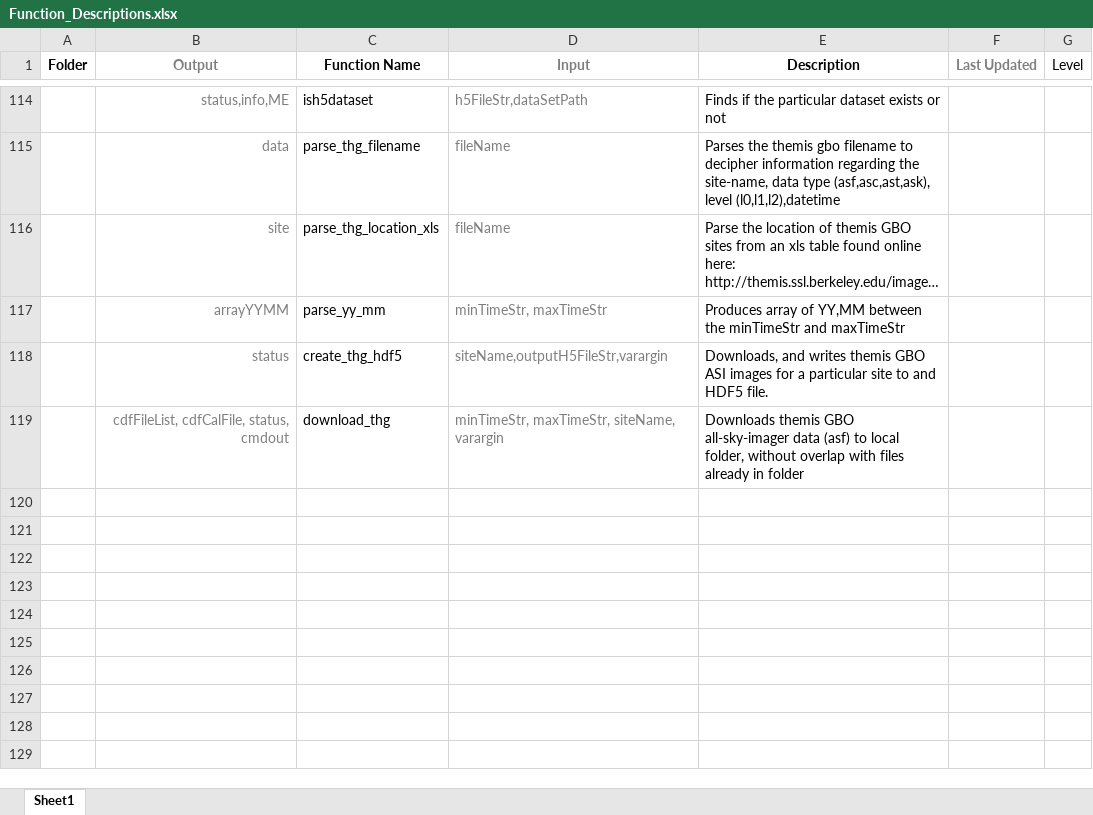
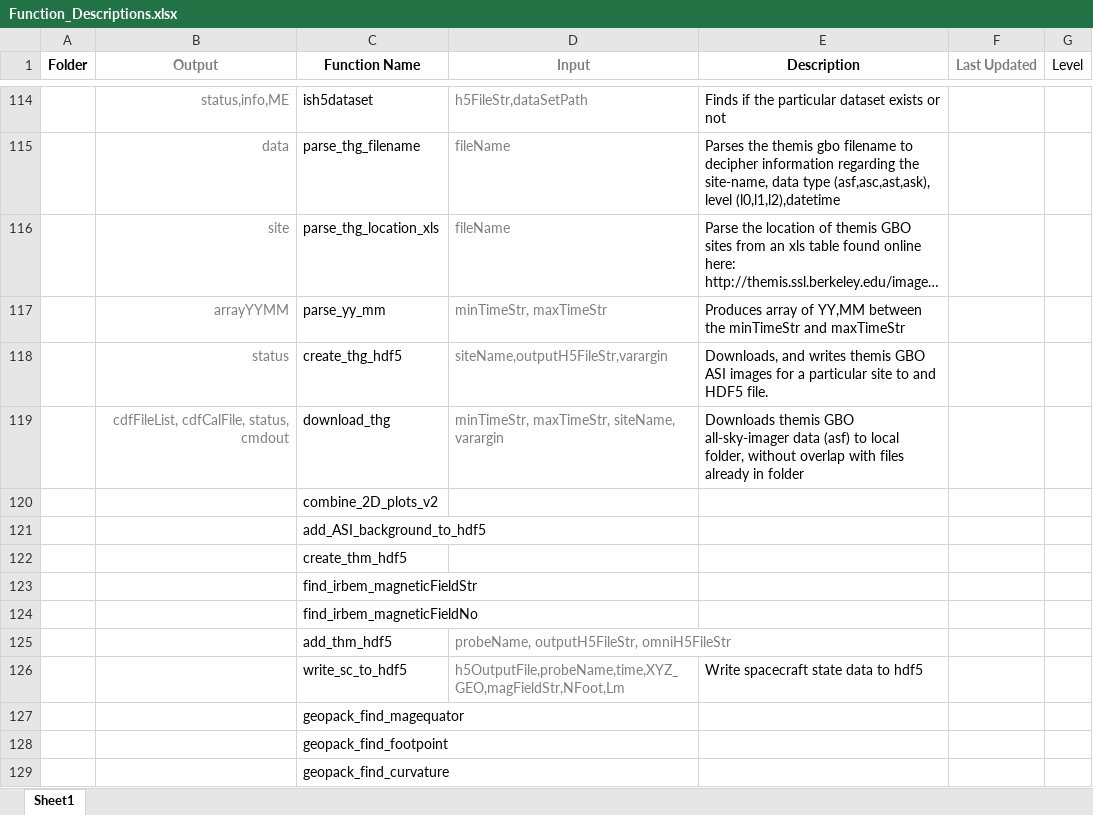
Before and after one commit to nithinsivadas/energy-height-conversion, an Excel workbook: Tools/Function_Descriptions.xlsx, sheet Sheet1, drawn as a sheet; only a part is shown, gaps mark what is left out; long unchanged cells end in …; values as stored, in another font and other column widths than the file's, no borders; conditional formats and table styles not drawn; the diff names each change by its address in the sheet, - before the commit and + after, or states it on an @@ line.

Commit message:
using geopack functions in a similar fashion to irbem

```diff
--- a/Tools/Function_Descriptions.xlsx (sheet Sheet1)
+++ b/Tools/Function_Descriptions.xlsx (sheet Sheet1)
+row 120:  |  | combine_2D_plots_v2
+row 121:  |  | add_ASI_background_to_hdf5
+row 122:  |  | create_thm_hdf5
+row 123:  |  | find_irbem_magneticFieldStr
+row 124:  |  | find_irbem_magneticFieldNo
+row 125:  |  | add_thm_hdf5 | probeName, outputH5FileStr, omniH5FileStr
+row 126:  |  | write_sc_to_hdf5 | h5OutputFile,probeName,time,XYZ_GEO,magFieldStr,NFoot,Lm | Write spacecraft state data to hdf5
+row 127:  |  | geopack_find_magequator
+row 128:  |  | geopack_find_footpoint
+row 129:  |  | geopack_find_curvature
```
Also changed, not shown: 9 other files.
